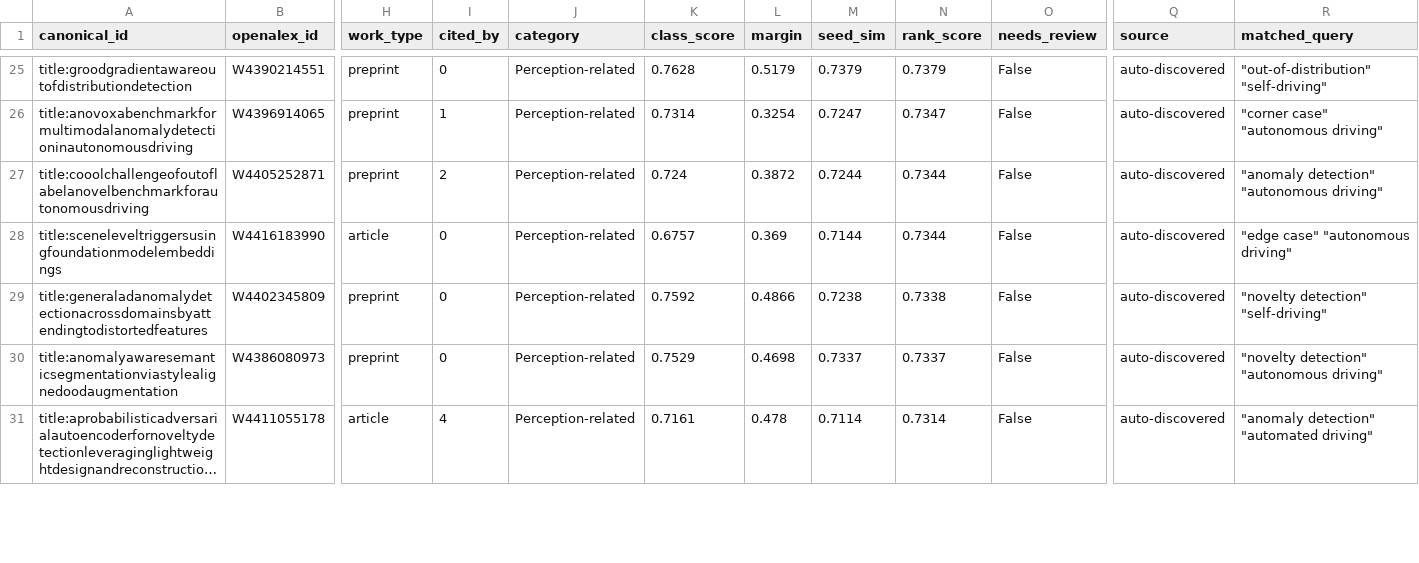
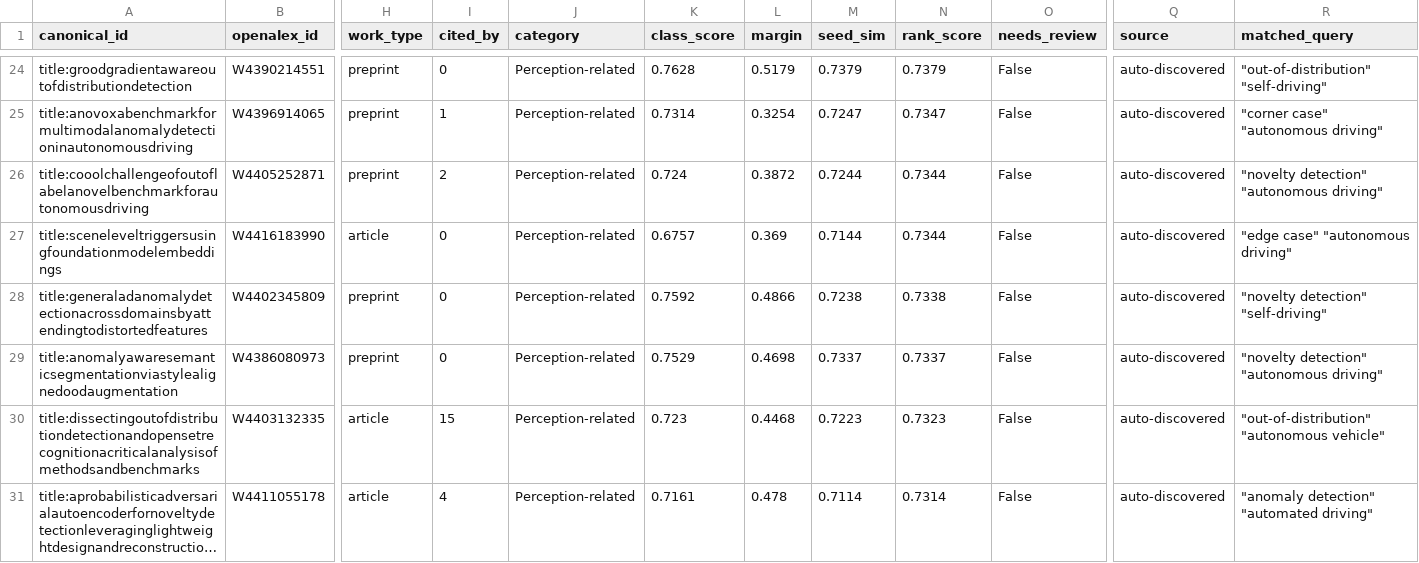
Before and after one commit to SaeedRahmani/av-edge-case-survey, a CSV file: data/discovered.csv, drawn as a sheet; only a part is shown, gaps mark what is left out; long unchanged cells end in …; addresses are those after the commit; rows hold the shown columns only; the diff covers the shown part only; the diff names each change by its address in the sheet, - before the commit and + after, or states it on an @@ line.

```diff
--- a/data/discovered.csv
+++ b/data/discovered.csv
-R26 (matched_query): "anomaly detection" "autonomous driving"
+R26 (matched_query): "novelty detection" "autonomous driving"
+row 30: title:dissectingoutofdistributiondetectionandopensetrecognitionacriticalanalysisofmethodsandbenchmarks | W4403132335 | article | 15 | Perception-related | 0.723 | 0.4468 | 0.7223 | 0.7323 | False | auto-discovered | "out-of-distribution" "autonomous vehicle"
```
Also changed, not shown: 5 added rows, 1 removed row and 38 edited cells elsewhere in this file, data/bibliography.csv, data/candidates_scored.csv, 8 other files.
